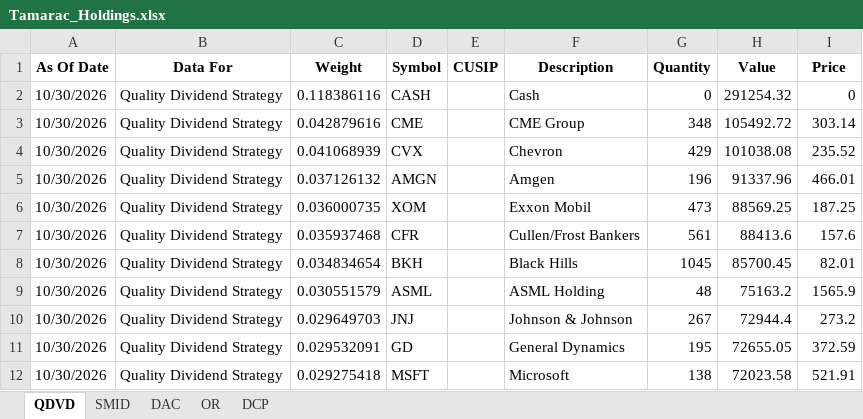
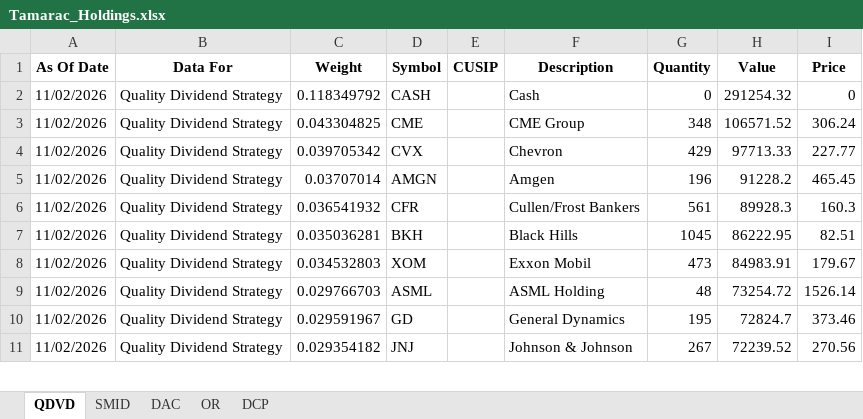
Before and after one commit to ryansadair/mcp-dashboard, an Excel workbook: data/Tamarac_Holdings.xlsx, sheet QDVD, drawn as a sheet; only a part is shown; values as stored, in another font and other column widths than the file's, no borders; removed rows and columns are numbered as before the commit, all else as after; the diff covers the shown part only; the diff names each change by its address in the sheet, - before the commit and + after, or states it on an @@ line.

```diff
--- a/data/Tamarac_Holdings.xlsx (sheet QDVD)
+++ b/data/Tamarac_Holdings.xlsx (sheet QDVD)
-A2:A5 (As Of Date): 10/30/2026
+A2:A5 (As Of Date): 11/02/2026
-C2 (Weight): 0.118386116
+C2 (Weight): 0.118349792
-C3 (Weight): 0.042879616
+C3 (Weight): 0.043304825
-H3 (Value): 105492.72
+H3 (Value): 106571.52
-I3 (Price): 303.14
+I3 (Price): 306.24
-C4 (Weight): 0.041068939
+C4 (Weight): 0.039705342
-H4 (Value): 101038.08
+H4 (Value): 97713.33
-I4 (Price): 235.52
+I4 (Price): 227.77
-C5 (Weight): 0.037126132
+C5 (Weight): 0.03707014
-H5 (Value): 91337.96
+H5 (Value): 91228.2
-I5 (Price): 466.01
+I5 (Price): 465.45
-row 6: 10/30/2026 | Quality Dividend Strategy | 0.036000735 | XOM |  | Exxon Mobil | 473 | 88569.25 | 187.25
-A6:A7 (As Of Date): 10/30/2026
+A6:A7 (As Of Date): 11/02/2026
-C6 (Weight): 0.035937468
+C6 (Weight): 0.036541932
-H6 (Value): 88413.6
+H6 (Value): 89928.3
-I6 (Price): 157.6
+I6 (Price): 160.3
-C7 (Weight): 0.034834654
+C7 (Weight): 0.035036281
-H7 (Value): 85700.45
+H7 (Value): 86222.95
-I7 (Price): 82.01
+I7 (Price): 82.51
+row 8: 11/02/2026 | Quality Dividend Strategy | 0.034532803 | XOM |  | Exxon Mobil | 473 | 84983.91 | 179.67
-A9 (As Of Date): 10/30/2026
+A9 (As Of Date): 11/02/2026
-C9 (Weight): 0.030551579
+C9 (Weight): 0.029766703
-H9 (Value): 75163.2
+H9 (Value): 73254.72
-I9 (Price): 1565.9
+I9 (Price): 1526.14
-row 10: 10/30/2026 | Quality Dividend Strategy | 0.029649703 | JNJ |  | Johnson & Johnson | 267 | 72944.4 | 273.2
-A10 (As Of Date): 10/30/2026
+A10 (As Of Date): 11/02/2026
-C10 (Weight): 0.029532091
+C10 (Weight): 0.029591967
-H10 (Value): 72655.05
+H10 (Value): 72824.7
-I10 (Price): 372.59
+I10 (Price): 373.46
-row 12: 10/30/2026 | Quality Dividend Strategy | 0.029275418 | MSFT |  | Microsoft | 138 | 72023.58 | 521.91
+row 11: 11/02/2026 | Quality Dividend Strategy | 0.029354182 | JNJ |  | Johnson & Johnson | 267 | 72239.52 | 270.56
```
Also changed, not shown: 5 added rows, 4 removed rows and 88 edited cells elsewhere in this sheet, sheet DAC, sheet DCP, sheet OR, sheet SMID.
